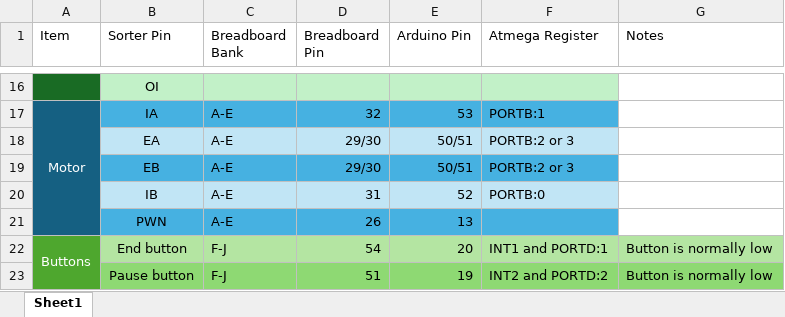
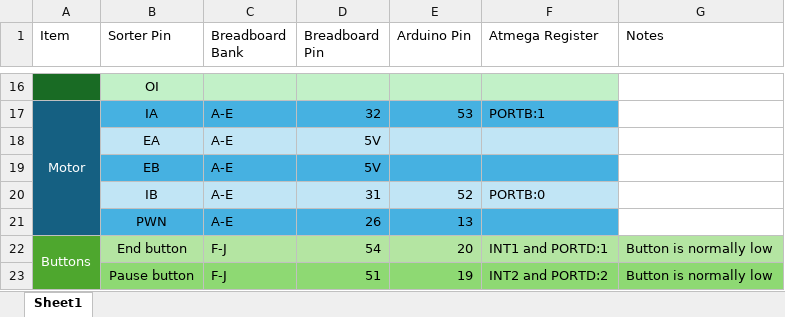
Before and after one commit to big-b-man/Mech458, an Excel workbook: Project/Mech 458 Project Wiring.xlsx, sheet Sheet1, drawn as a sheet; only a part is shown, gaps mark what is left out; values as stored, in another font and other column widths than the file's, no borders; the diff names each change by its address in the sheet, - before the commit and + after, or states it on an @@ line.

```diff
--- a/Project/Mech 458 Project Wiring.xlsx (sheet Sheet1)
+++ b/Project/Mech 458 Project Wiring.xlsx (sheet Sheet1)
-D18:D19 (Breadboard Pin): 29/30
+D18:D19 (Breadboard Pin): 5V
-E18:E19 (Arduino Pin): 50/51
+E18:E19 (Arduino Pin): (empty)
-F18:F19 (Atmega Register): PORTB:2 or 3
+F18:F19 (Atmega Register): (empty)
```
Also changed, not shown: 7 other files.
